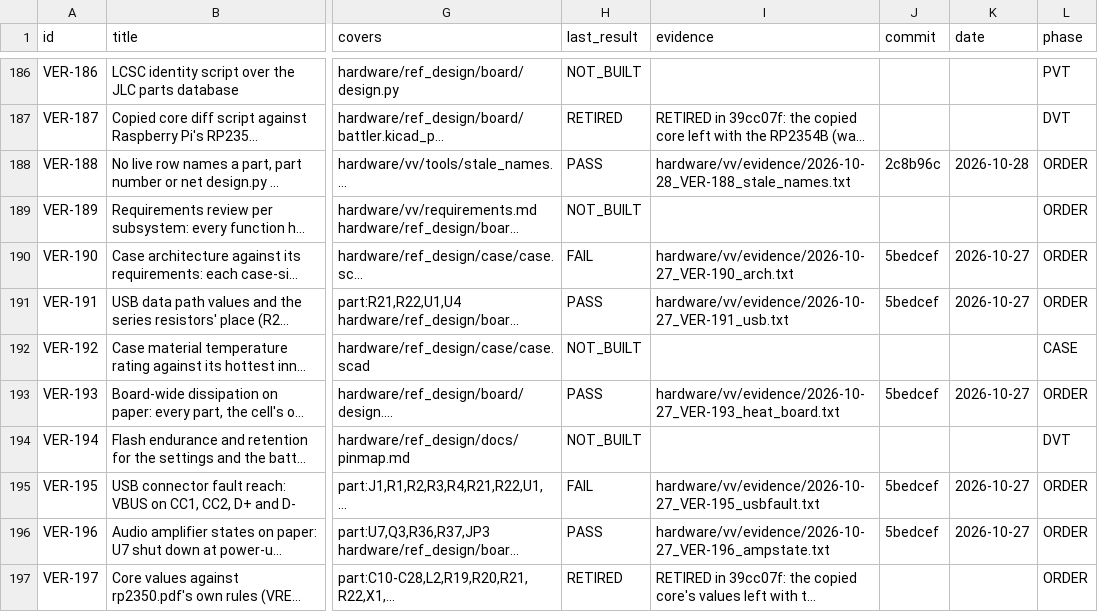
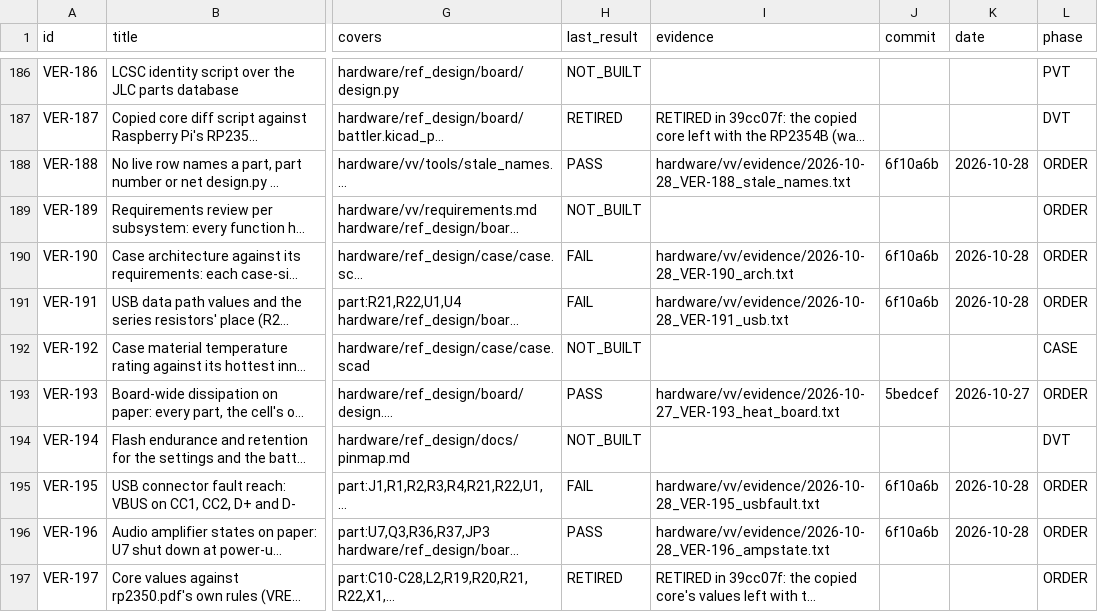
Before and after one commit to alex-berliner/mega_blastoise, a CSV file: hardware/vv/verification.csv, drawn as a sheet; only a part is shown, gaps mark what is left out; long unchanged cells end in …; the diff covers the shown part only; the diff names each change by its address in the sheet, - before the commit and + after, or states it on an @@ line.

```diff
--- a/hardware/vv/verification.csv
+++ b/hardware/vv/verification.csv
-J188 (commit): 2c8b96c
+J188 (commit): 6f10a6b
-I190 (evidence): hardware/vv/evidence/2026-10-27_VER-190_arch.txt
+I190 (evidence): hardware/vv/evidence/2026-10-28_VER-190_arch.txt
-J190:J191 (commit): 5bedcef
+J190:J191 (commit): 6f10a6b
-K190:K191 (date): 2026-10-27
+K190:K191 (date): 2026-10-28
-H191 (last_result): PASS
+H191 (last_result): FAIL
-I191 (evidence): hardware/vv/evidence/2026-10-27_VER-191_usb.txt
+I191 (evidence): hardware/vv/evidence/2026-10-28_VER-191_usb.txt
-I195 (evidence): hardware/vv/evidence/2026-10-27_VER-195_usbfault.txt
+I195 (evidence): hardware/vv/evidence/2026-10-28_VER-195_usbfault.txt
-J195:J196 (commit): 5bedcef
+J195:J196 (commit): 6f10a6b
-K195:K196 (date): 2026-10-27
+K195:K196 (date): 2026-10-28
-I196 (evidence): hardware/vv/evidence/2026-10-27_VER-196_ampstate.txt
+I196 (evidence): hardware/vv/evidence/2026-10-28_VER-196_ampstate.txt
```
Also changed, not shown: 126 edited cells elsewhere in this file, hardware/vv/dfmea.csv, 48 other files.
